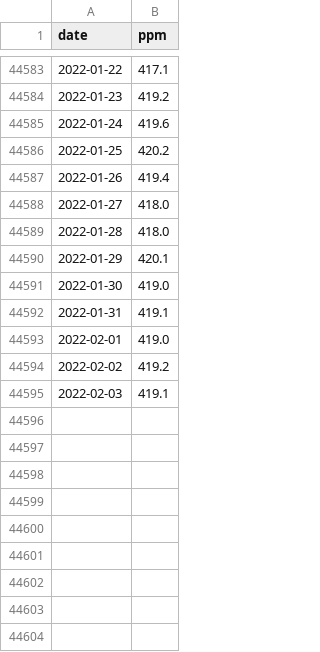
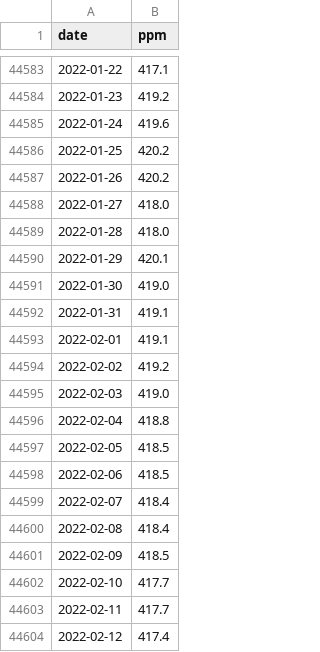
Before and after one commit to co2birthdate/dataops, a CSV file: output_data/co2.csv, drawn as a sheet; only a part is shown, gaps mark what is left out.

Commit message:
auto-data-update

```diff
--- a/output_data/co2.csv
+++ b/output_data/co2.csv
@@ -44586,3 +44586,3 @@ date,ppm
 2022-01-25,420.2
-2022-01-26,419.4
+2022-01-26,420.2
 2022-01-27,418.0
@@ -44592,4 +44592,13 @@ date,ppm
 2022-01-31,419.1
-2022-02-01,419.0
+2022-02-01,419.1
 2022-02-02,419.2
-2022-02-03,419.1
+2022-02-03,419.0
+2022-02-04,418.8
+2022-02-05,418.5
+2022-02-06,418.5
+2022-02-07,418.4
+2022-02-08,418.4
+2022-02-09,418.5
+2022-02-10,417.7
+2022-02-11,417.7
+2022-02-12,417.4
```
Also changed, not shown: input_data/daily_in_situ_co2_mlo.csv, 3 other files.
